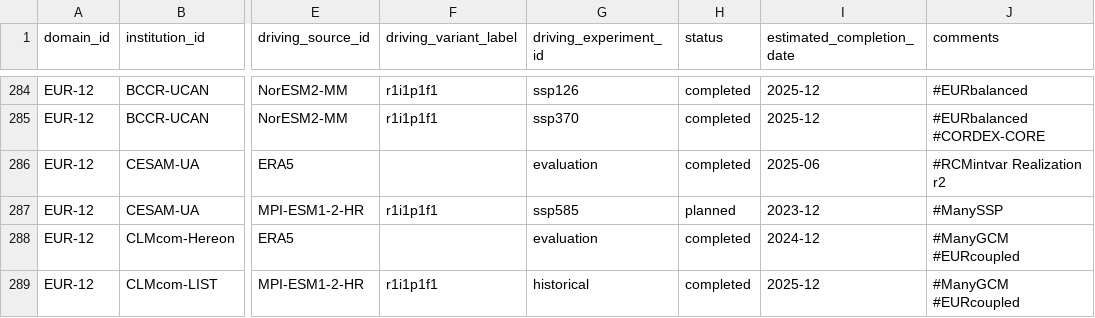
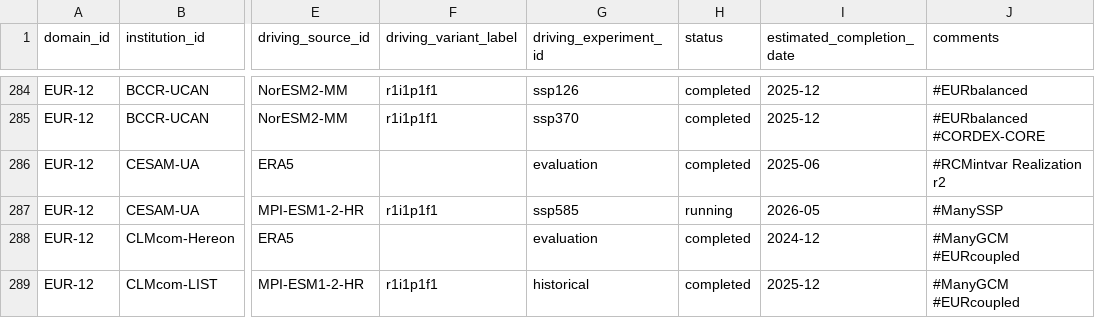
Before and after one commit to WCRP-CORDEX/simulation-status, a CSV file: CMIP6_downscaling_plans.csv, drawn as a sheet; only a part is shown, gaps mark what is left out; the diff names each change by its address in the sheet, - before the commit and + after, or states it on an @@ line.

Commit message:
Update CESAM status and create scripts/ dir
For the moment just moving some location-independent scripts. The rest depend on funs.py and require more careful move

```diff
--- a/CMIP6_downscaling_plans.csv
+++ b/CMIP6_downscaling_plans.csv
-H287 (status): planned
+H287 (status): running
-I287 (estimated_completion_date): 2023-12
+I287 (estimated_completion_date): 2026-05
```
Also changed, not shown: 4 other files.
